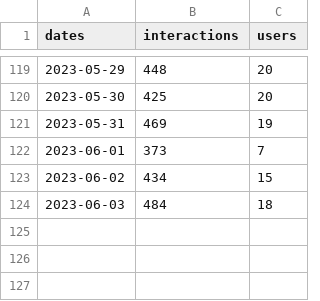
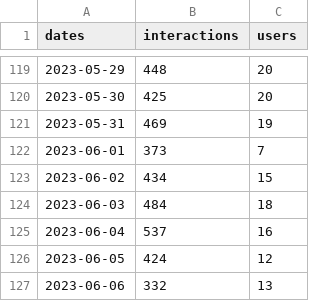
Before and after one commit to SolDungeon/chart_data, a CSV file: daily_data.csv, drawn as a sheet; only a part is shown, gaps mark what is left out; the diff names each change by its address in the sheet, - before the commit and + after, or states it on an @@ line.

```diff
--- a/daily_data.csv
+++ b/daily_data.csv
+row 125: 2023-06-04 | 537 | 16
+row 126: 2023-06-05 | 424 | 12
+row 127: 2023-06-06 | 332 | 13
```
Also changed, not shown: 1 other file.
